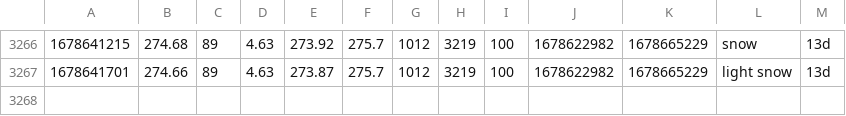
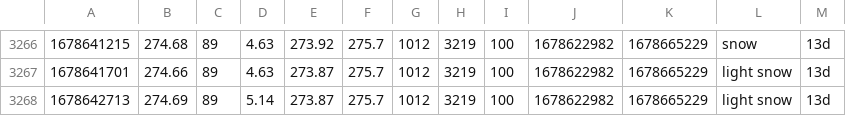
Before and after one commit to CY83R-3X71NC710N/Weather-Dashboard-Updater, a CSV file: weather.csv, drawn as a sheet; only a part is shown, gaps mark what is left out; the diff names each change by its address in the sheet, - before the commit and + after, or states it on an @@ line.

Commit message:
Update weather data

```diff
--- a/weather.csv
+++ b/weather.csv
+row 3268: 1678642713 | 274.69 | 89 | 5.14 | 273.87 | 275.7 | 1012 | 3219 | 100 | 1678622982 | 1678665229 | light snow | 13d
```
